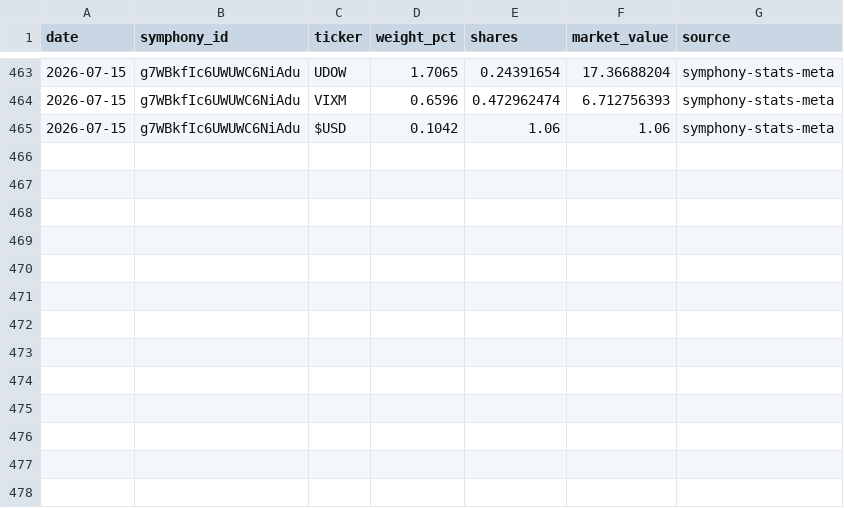
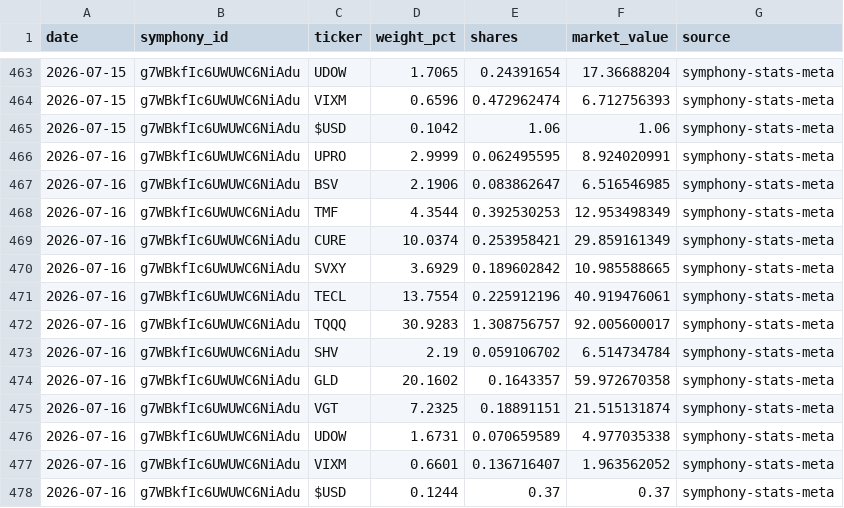
Before and after one commit to brianlee8309/blee-quant-site, a CSV file: composer_allocations_kei186.csv, drawn as a sheet; only a part is shown, gaps mark what is left out.

```diff
--- a/composer_allocations_kei186.csv
+++ b/composer_allocations_kei186.csv
@@ -465 +465,14 @@ date,symphony_id,ticker,weight_pct,shares,market_value,source
 2026-07-15,g7WBkfIc6UWUWC6NiAdu,$USD,0.1042,1.06,1.06,symphony-stats-meta
+2026-07-16,g7WBkfIc6UWUWC6NiAdu,UPRO,2.9999,0.062495595,8.924020991,symphony-stats-meta
+2026-07-16,g7WBkfIc6UWUWC6NiAdu,BSV,2.1906,0.083862647,6.516546985,symphony-stats-meta
+2026-07-16,g7WBkfIc6UWUWC6NiAdu,TMF,4.3544,0.392530253,12.953498349,symphony-stats-meta
+2026-07-16,g7WBkfIc6UWUWC6NiAdu,CURE,10.0374,0.253958421,29.859161349,symphony-stats-meta
+2026-07-16,g7WBkfIc6UWUWC6NiAdu,SVXY,3.6929,0.189602842,10.985588665,symphony-stats-meta
+2026-07-16,g7WBkfIc6UWUWC6NiAdu,TECL,13.7554,0.225912196,40.919476061,symphony-stats-meta
+2026-07-16,g7WBkfIc6UWUWC6NiAdu,TQQQ,30.9283,1.308756757,92.005600017,symphony-stats-meta
+2026-07-16,g7WBkfIc6UWUWC6NiAdu,SHV,2.19,0.059106702,6.514734784,symphony-stats-meta
+2026-07-16,g7WBkfIc6UWUWC6NiAdu,GLD,20.1602,0.1643357,59.972670358,symphony-stats-meta
+2026-07-16,g7WBkfIc6UWUWC6NiAdu,VGT,7.2325,0.18891151,21.515131874,symphony-stats-meta
+2026-07-16,g7WBkfIc6UWUWC6NiAdu,UDOW,1.6731,0.070659589,4.977035338,symphony-stats-meta
+2026-07-16,g7WBkfIc6UWUWC6NiAdu,VIXM,0.6601,0.136716407,1.963562052,symphony-stats-meta
+2026-07-16,g7WBkfIc6UWUWC6NiAdu,$USD,0.1244,0.37,0.37,symphony-stats-meta
```
Also changed, not shown: composer_allocations_185_3yr2.csv, composer_allocations_185v2.csv, 18 other files.
